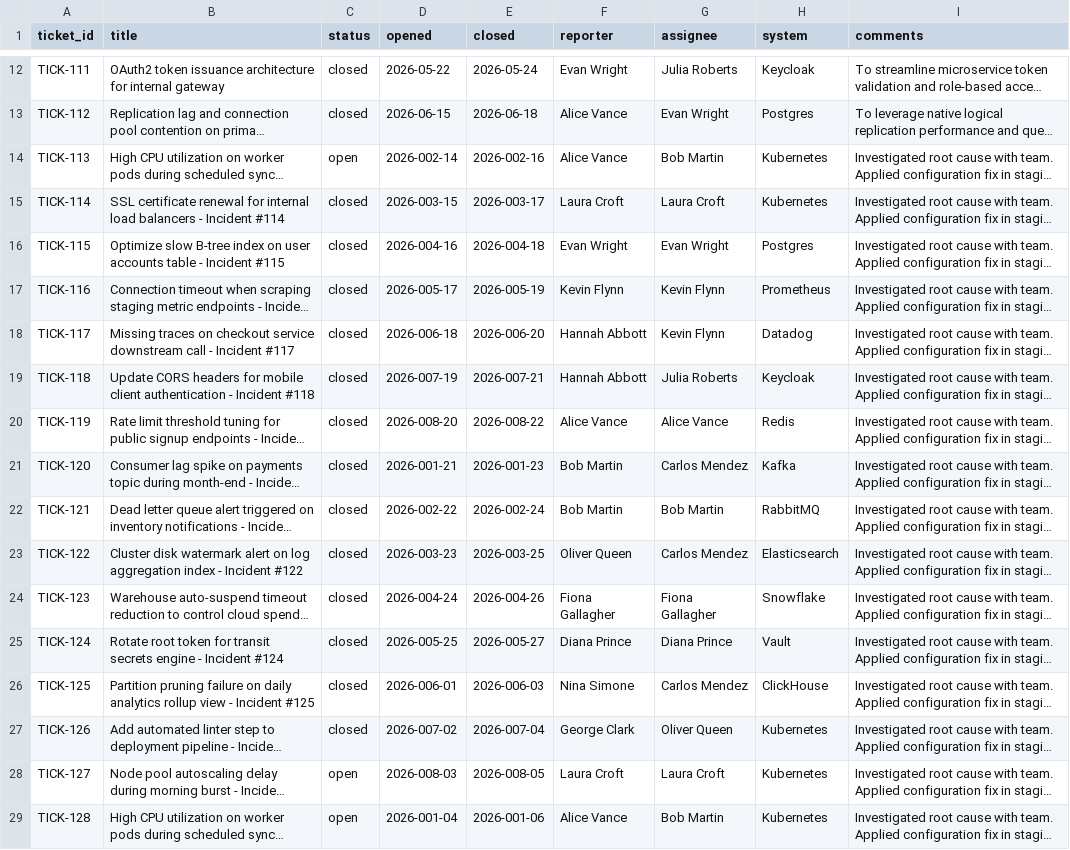
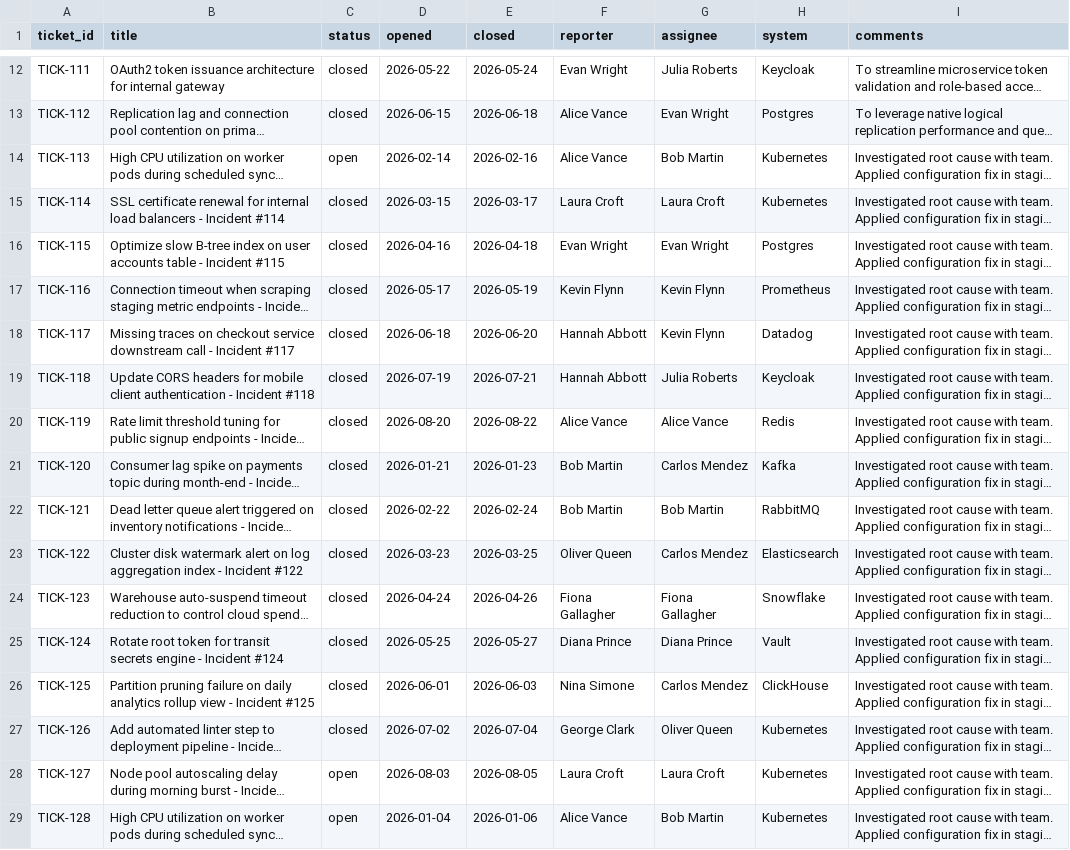
Before and after one commit to Shrinet82/decision-trace, a CSV file: data/tickets.csv, drawn as a sheet; only a part is shown, gaps mark what is left out; long unchanged cells end in …; the diff covers the shown part only; the diff names each change by its address in the sheet, - before the commit and + after, or states it on an @@ line.

```diff
--- a/data/tickets.csv
+++ b/data/tickets.csv
-D14 (opened): 2026-002-14
+D14 (opened): 2026-02-14
-E14 (closed): 2026-002-16
+E14 (closed): 2026-02-16
-D15 (opened): 2026-003-15
+D15 (opened): 2026-03-15
-E15 (closed): 2026-003-17
+E15 (closed): 2026-03-17
-D16 (opened): 2026-004-16
+D16 (opened): 2026-04-16
-E16 (closed): 2026-004-18
+E16 (closed): 2026-04-18
-D17 (opened): 2026-005-17
+D17 (opened): 2026-05-17
-E17 (closed): 2026-005-19
+E17 (closed): 2026-05-19
-D18 (opened): 2026-006-18
+D18 (opened): 2026-06-18
-E18 (closed): 2026-006-20
+E18 (closed): 2026-06-20
-D19 (opened): 2026-007-19
+D19 (opened): 2026-07-19
-E19 (closed): 2026-007-21
+E19 (closed): 2026-07-21
-D20 (opened): 2026-008-20
+D20 (opened): 2026-08-20
-E20 (closed): 2026-008-22
+E20 (closed): 2026-08-22
-D21 (opened): 2026-001-21
+D21 (opened): 2026-01-21
-E21 (closed): 2026-001-23
+E21 (closed): 2026-01-23
-D22 (opened): 2026-002-22
+D22 (opened): 2026-02-22
-E22 (closed): 2026-002-24
+E22 (closed): 2026-02-24
-D23 (opened): 2026-003-23
+D23 (opened): 2026-03-23
-E23 (closed): 2026-003-25
+E23 (closed): 2026-03-25
-D24 (opened): 2026-004-24
+D24 (opened): 2026-04-24
-E24 (closed): 2026-004-26
+E24 (closed): 2026-04-26
-D25 (opened): 2026-005-25
+D25 (opened): 2026-05-25
-E25 (closed): 2026-005-27
+E25 (closed): 2026-05-27
-D26 (opened): 2026-006-01
+D26 (opened): 2026-06-01
-E26 (closed): 2026-006-03
+E26 (closed): 2026-06-03
-D27 (opened): 2026-007-02
+D27 (opened): 2026-07-02
-E27 (closed): 2026-007-04
+E27 (closed): 2026-07-04
-D28 (opened): 2026-008-03
+D28 (opened): 2026-08-03
-E28 (closed): 2026-008-05
+E28 (closed): 2026-08-05
-D29 (opened): 2026-001-04
+D29 (opened): 2026-01-04
-E29 (closed): 2026-001-06
+E29 (closed): 2026-01-06
```
Also changed, not shown: 104 edited cells elsewhere in this file, 39 other files.
